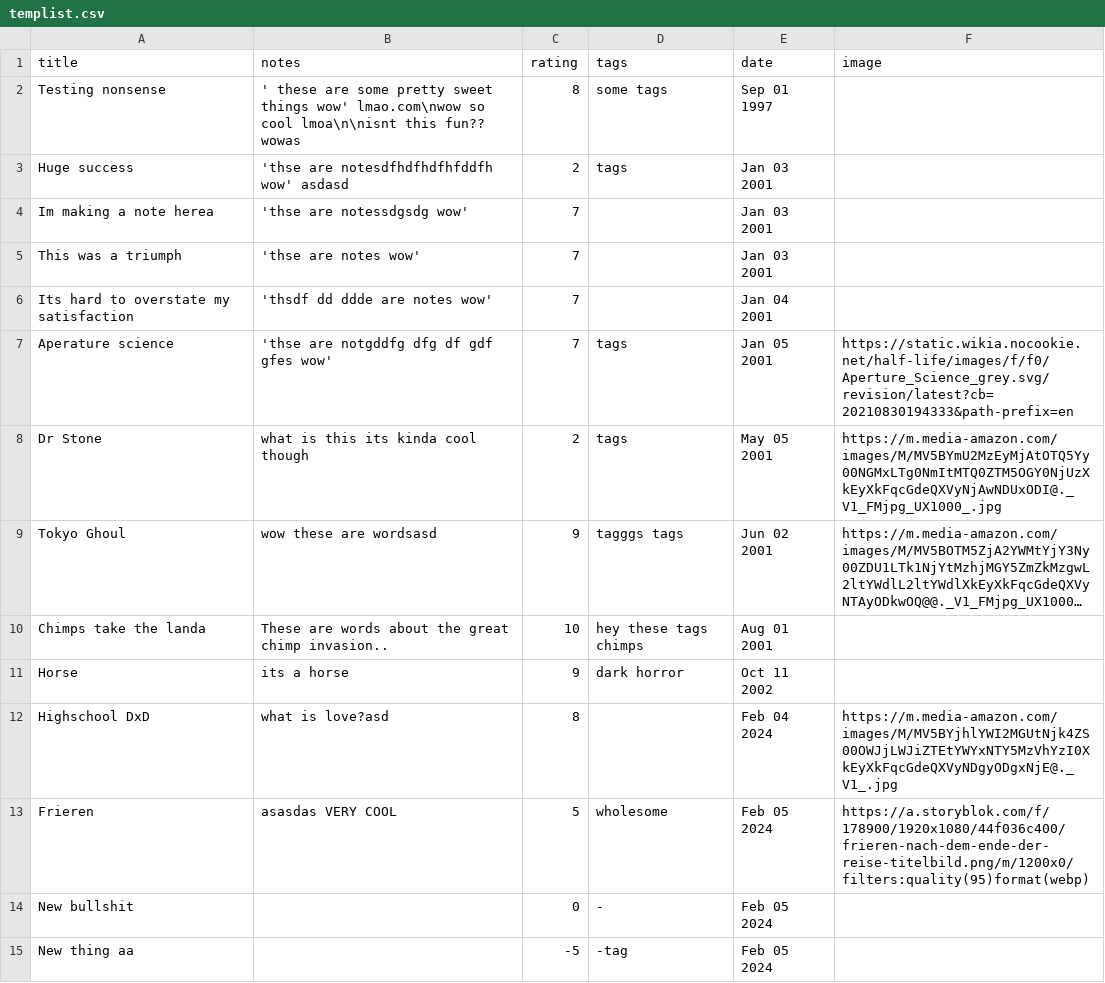
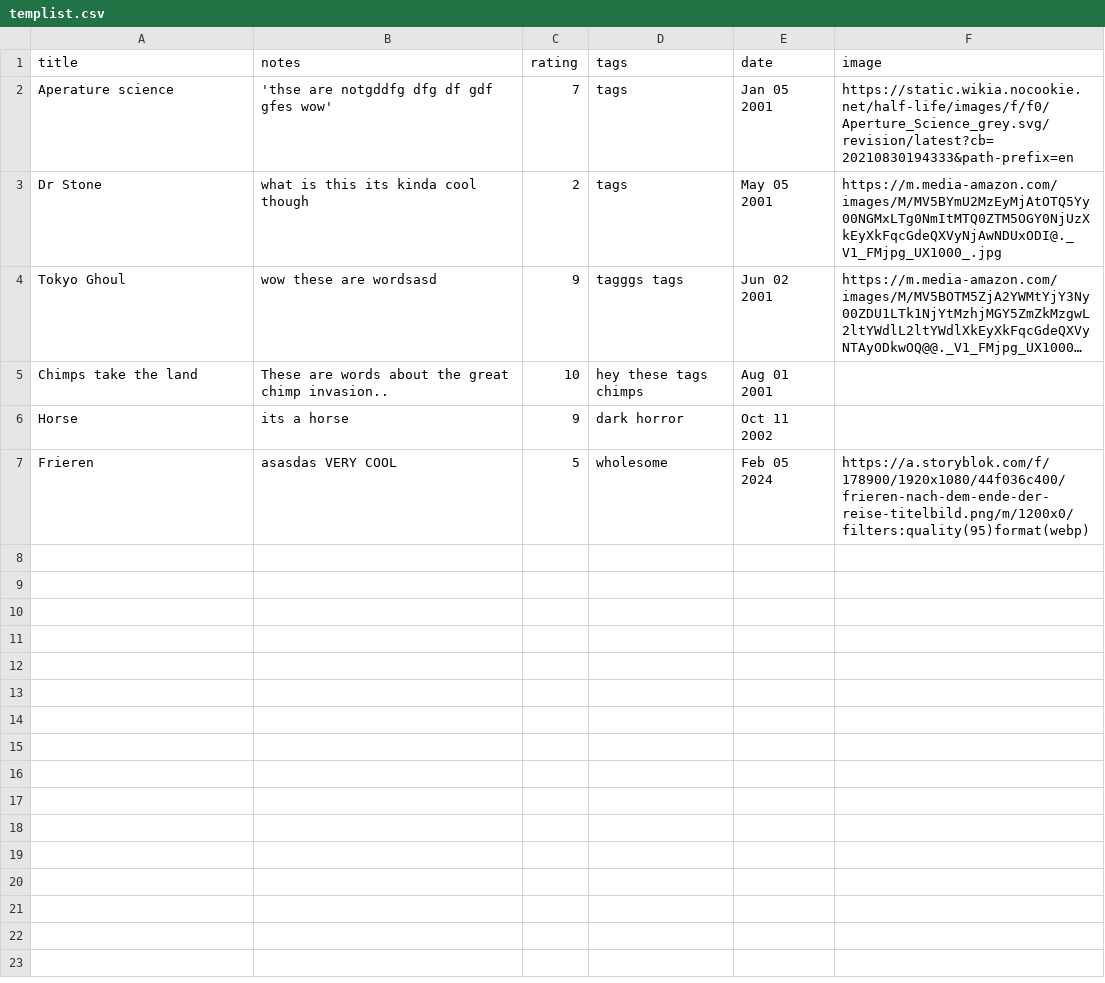
Before and after one commit to HoldenErnest/List, a CSV file: clientLists/templist.csv, drawn as a sheet; long unchanged cells end in …; removed rows and columns are numbered as before the commit, all else as after; the diff names each change by its address in the sheet, - before the commit and + after, or states it on an @@ line.

```diff
--- a/clientLists/templist.csv
+++ b/clientLists/templist.csv
-row 2: Testing nonsense | ' these are some pretty sweet things wow' lmao.com\nwow so cool lmoa\n\nisnt this fun?? wowas | 8 | some tags | Sep 01 1997
-row 3: Huge success | 'thse are notesdfhdfhdfhfddfh wow' asdasd | 2 | tags | Jan 03 2001
-row 4: Im making a note herea | 'thse are notessdgsdg wow' | 7 |  | Jan 03 2001
-row 5: This was a triumph | 'thse are notes wow' | 7 |  | Jan 03 2001
-row 6: Its hard to overstate my satisfaction | 'thsdf dd ddde are notes wow' | 7 |  | Jan 04 2001
-A5 (title): Chimps take the landa
+A5 (title): Chimps take the land
-row 12: Highschool DxD | what is love?asd | 8 |  | Feb 04 2024 | https://m.media-amazon.com/images/M/MV5BYjhlYWI2MGUtNjk4ZS00OWJjLWJiZTEtYWYxNTY5MzVhYzI0XkEyXkFqcGdeQXVyNDgyODgxNjE@._V1_.jpg
-row 14: New bullshit |  | 0 | - | Feb 05 2024
-row 15: New thing aa |  | -5 | -tag | Feb 05 2024
```
Also changed, not shown: 4 other files.
